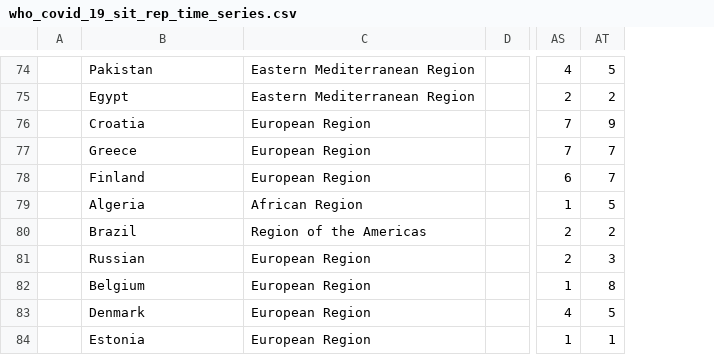
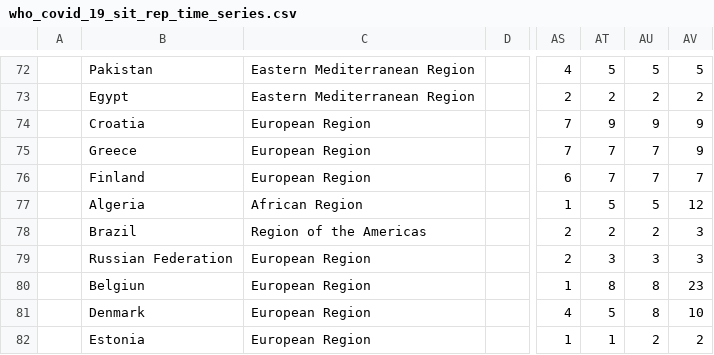
Before and after one commit to leafwind/COVID-19-Taiwan, a CSV file: who_covid_19_situation_reports/who_covid_19_sit_rep_time_series/who_covid_19_sit_rep_time_series.csv, drawn as a sheet; only a part is shown, gaps mark what is left out; addresses are those after the commit; the diff covers the shown part only; the diff names each change by its address in the sheet, - before the commit and + after, or states it on an @@ line.

```diff
--- a/who_covid_19_situation_reports/who_covid_19_sit_rep_time_series/who_covid_19_sit_rep_time_series.csv
+++ b/who_covid_19_situation_reports/who_covid_19_sit_rep_time_series/who_covid_19_sit_rep_time_series.csv
+column AU, rows 72-82: 5 | 2 | 9 | 7 | 7 | 5 | 2 | 3 | 8 | 8 | 2
+column AV, rows 72-82: 5 | 2 | 9 | 9 | 7 | 12 | 3 | 3 | 23 | 10 | 2
-B79: Russian
+B79: Russian Federation
-B80: Belgium
+B80: Belgiun
```
Also changed, not shown: 11 added rows, 2 removed rows and 45 edited cells elsewhere in this file.
